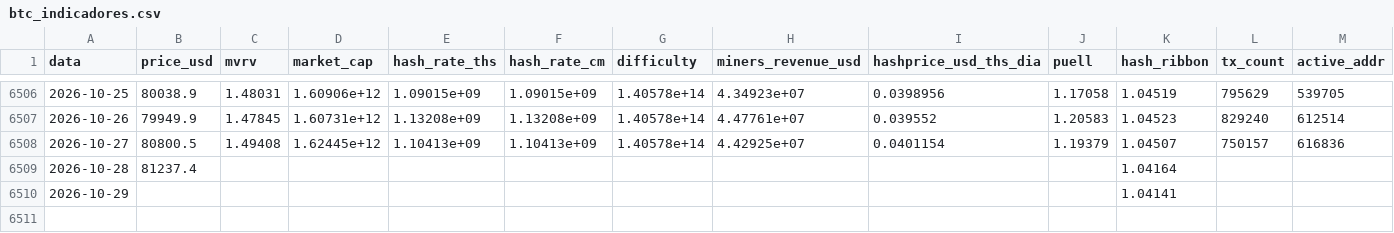
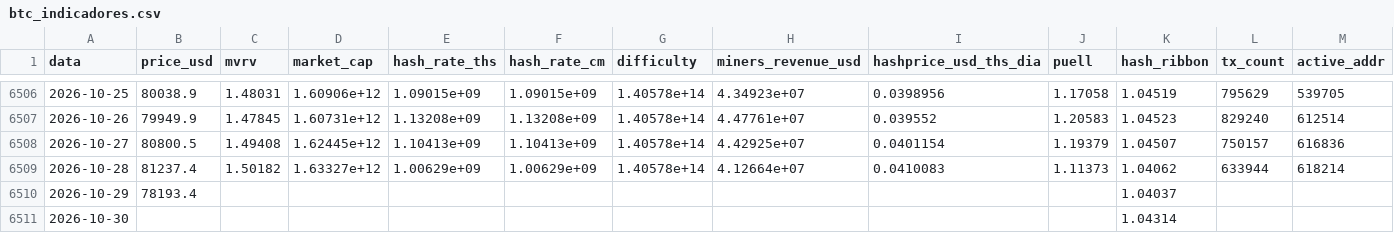
Before and after one commit to JKVitali/pbj-scanner, a CSV file: data/btc/btc_indicadores.csv, drawn as a sheet; only a part is shown, gaps mark what is left out; rows hold the shown columns only; the diff names each change by its address in the sheet, - before the commit and + after, or states it on an @@ line.

```diff
--- a/data/btc/btc_indicadores.csv
+++ b/data/btc/btc_indicadores.csv
-C6509 (mvrv): (empty)
+C6509 (mvrv): 1.50182
-D6509 (market_cap): (empty)
+D6509 (market_cap): 1.63327e+12
-E6509 (hash_rate_ths): (empty)
+E6509 (hash_rate_ths): 1.00629e+09
-F6509 (hash_rate_cm): (empty)
+F6509 (hash_rate_cm): 1.00629e+09
-G6509 (difficulty): (empty)
+G6509 (difficulty): 1.40578e+14
-H6509 (miners_revenue_usd): (empty)
+H6509 (miners_revenue_usd): 4.12664e+07
-I6509 (hashprice_usd_ths_dia): (empty)
+I6509 (hashprice_usd_ths_dia): 0.0410083
-J6509 (puell): (empty)
+J6509 (puell): 1.11373
-K6509 (hash_ribbon): 1.04164
+K6509 (hash_ribbon): 1.04062
-L6509 (tx_count): (empty)
+L6509 (tx_count): 633944
-M6509 (active_addr): (empty)
+M6509 (active_addr): 618214
-B6510 (price_usd): (empty)
+B6510 (price_usd): 78193.4
-K6510 (hash_ribbon): 1.04141
+K6510 (hash_ribbon): 1.04037
+row 6511: 2026-10-30 |  |  |  |  |  |  |  |  |  | 1.04314
```
Also changed, not shown: data/cripto/eth_indicadores.csv, data/cripto/link_indicadores.csv, 16 other files.
